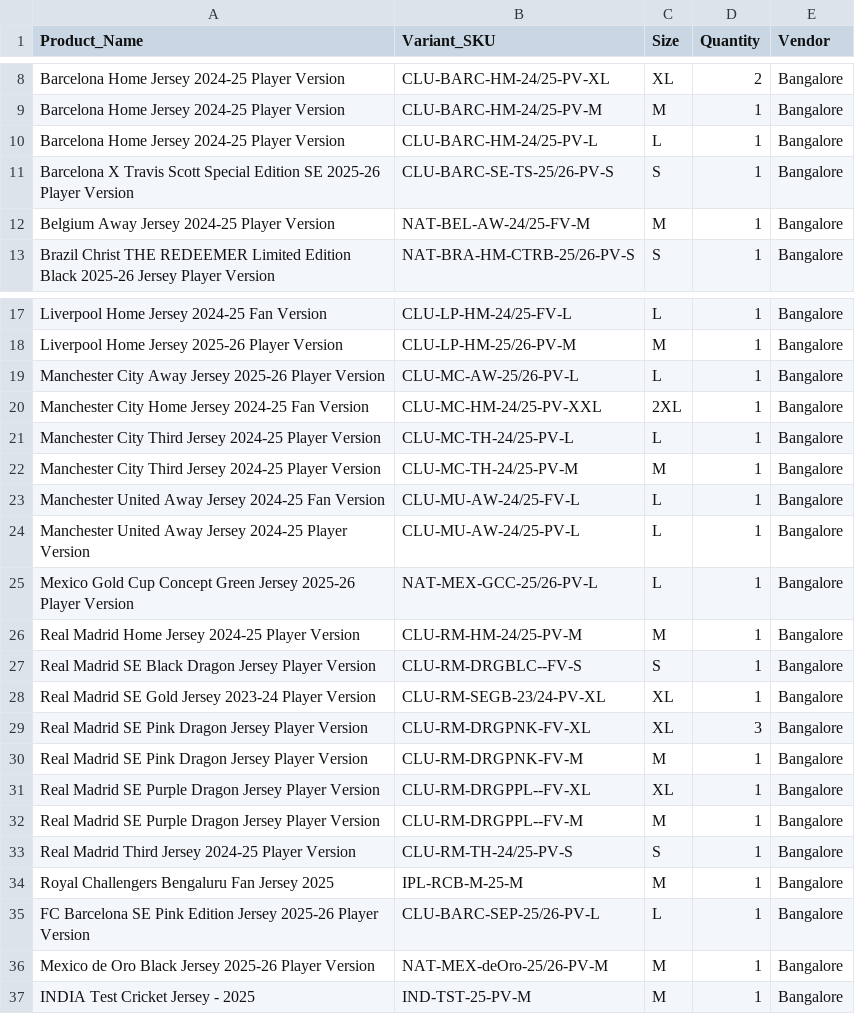
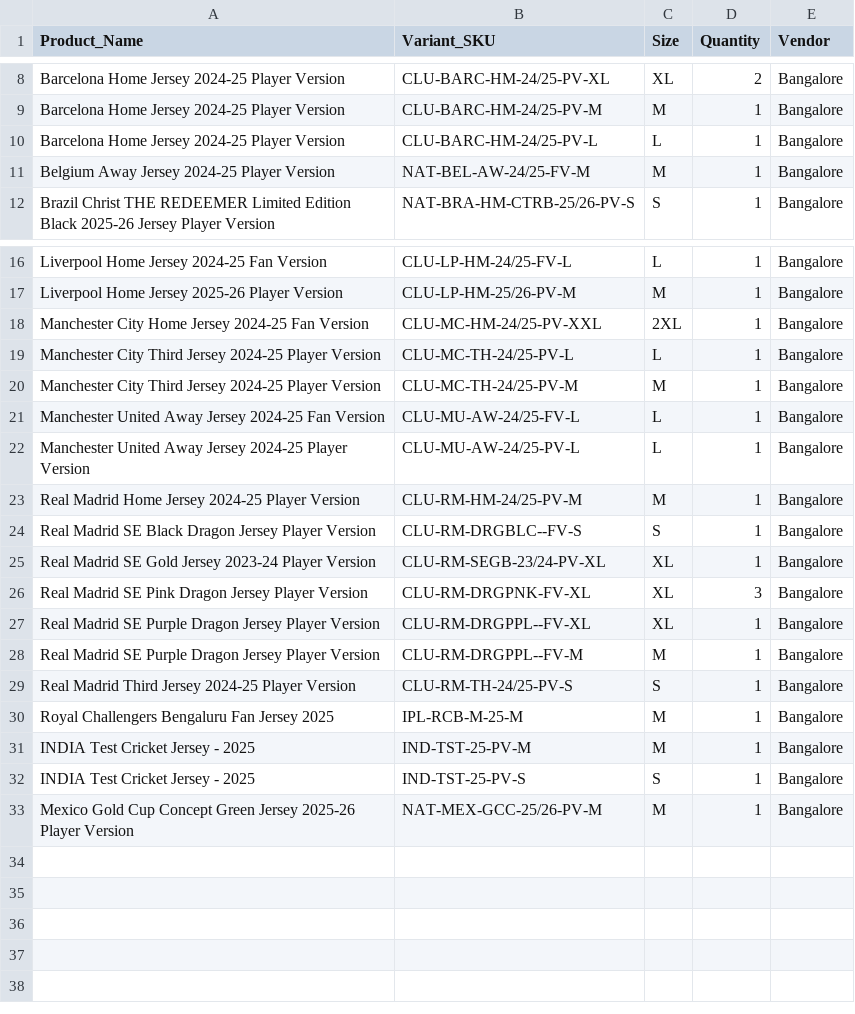
Before and after one commit to StrikerStore/order-status-app, a CSV file: rto_details.csv, drawn as a sheet; only a part is shown, gaps mark what is left out.

Commit message:
Update rto_details.csv

```diff
--- a/rto_details.csv
+++ b/rto_details.csv
@@ -10,3 +10,2 @@ Barcelona Home Jersey 2024-25 Player Version,CLU-BARC-HM-24/25-PV-M,M,1,Bangalor
 Barcelona Home Jersey 2024-25 Player Version,CLU-BARC-HM-24/25-PV-L,L,1,Bangalore
-Barcelona X Travis Scott Special Edition SE 2025-26 Player Version,CLU-BARC-SE-TS-25/26-PV-S,S,1,Bangalore
 Belgium Away Jersey 2024-25 Player Version,NAT-BEL-AW-24/25-FV-M,M,1,Bangalore
@@ -18,3 +17,2 @@ Liverpool Home Jersey 2024-25 Fan Version,CLU-LP-HM-24/25-FV-L,L,1,Bangalore
 Liverpool Home Jersey 2025-26 Player Version,CLU-LP-HM-25/26-PV-M,M,1,Bangalore
-Manchester City Away Jersey 2025-26 Player Version,CLU-MC-AW-25/26-PV-L,L,1,Bangalore
 Manchester City Home Jersey 2024-25 Fan Version,CLU-MC-HM-24/25-PV-XXL,2XL,1,Bangalore
@@ -24,3 +22,2 @@ Manchester United Away Jersey 2024-25 Fan Version,CLU-MU-AW-24/25-FV-L,L,1,Banga
 Manchester United Away Jersey 2024-25 Player Version,CLU-MU-AW-24/25-PV-L,L,1,Bangalore
-Mexico Gold Cup Concept Green Jersey 2025-26 Player Version,NAT-MEX-GCC-25/26-PV-L,L,1,Bangalore
 Real Madrid Home Jersey 2024-25 Player Version,CLU-RM-HM-24/25-PV-M,M,1,Bangalore
@@ -29,3 +26,2 @@ Real Madrid SE Gold Jersey 2023-24 Player Version,CLU-RM-SEGB-23/24-PV-XL,XL,1,B
 Real Madrid SE Pink Dragon Jersey Player Version,CLU-RM-DRGPNK-FV-XL,XL,3,Bangalore
-Real Madrid SE Pink Dragon Jersey Player Version,CLU-RM-DRGPNK-FV-M,M,1,Bangalore
 Real Madrid SE Purple Dragon Jersey Player Version,CLU-RM-DRGPPL--FV-XL,XL,1,Bangalore
@@ -34,4 +30,4 @@ Real Madrid Third Jersey 2024-25 Player Version,CLU-RM-TH-24/25-PV-S,S,1,Bangalo
 Royal Challengers Bengaluru Fan Jersey 2025,IPL-RCB-M-25-M,M,1,Bangalore
-FC Barcelona SE Pink Edition Jersey 2025-26 Player Version,CLU-BARC-SEP-25/26-PV-L,L,1,Bangalore
-Mexico de Oro Black Jersey 2025-26 Player Version,NAT-MEX-deOro-25/26-PV-M,M,1,Bangalore
 INDIA Test Cricket Jersey - 2025,IND-TST-25-PV-M,M,1,Bangalore
+INDIA Test Cricket Jersey - 2025,IND-TST-25-PV-S,S,1,Bangalore
+Mexico Gold Cup Concept Green Jersey 2025-26 Player Version,NAT-MEX-GCC-25/26-PV-M,M,1,Bangalore
```
